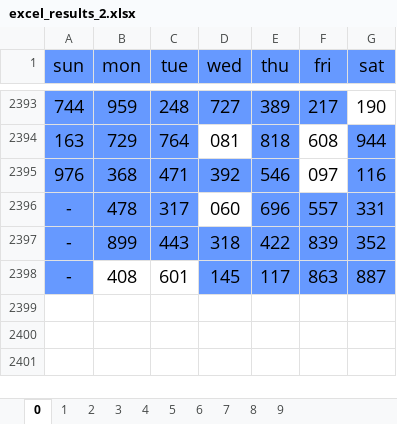
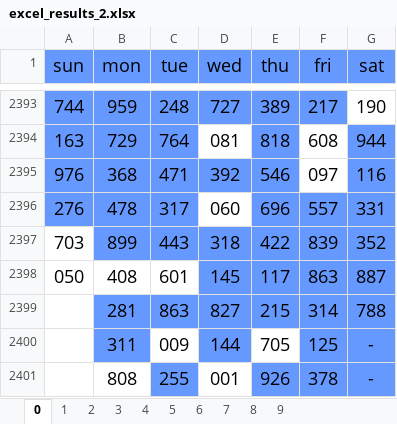
Before and after one commit to jsuci/gidapp, an Excel workbook: swertres/excel_results_2.xlsx, sheet 0, drawn as a sheet; only a part is shown, gaps mark what is left out; values as stored, in another font and other column widths than the file's, no borders; the diff names each change by its address in the sheet, - before the commit and + after, or states it on an @@ line.

```diff
--- a/swertres/excel_results_2.xlsx (sheet 0)
+++ b/swertres/excel_results_2.xlsx (sheet 0)
-A2396 (sun): -
+A2396 (sun): 276
-A2397 (sun): -
+A2397 (sun): 703
-A2397:A2398 fill: #6699FF
+A2397:A2398 fill: none
-A2398 (sun): -
+A2398 (sun): 050
+row 2399:  | 281 | 863 | 827 | 215 | 314 | 788
+row 2400:  | 311 | 009 | 144 | 705 | 125 | -
+row 2401:  | 808 | 255 | 001 | 926 | 378 | -
```
Also changed, not shown: sheet 7, sheet 2, sheet 3, sheet 5, sheet 6, sheet 1, 3 more sheets, swertres/digit_position.xlsx, swertres/excel_results.xlsx, 30 other files.
